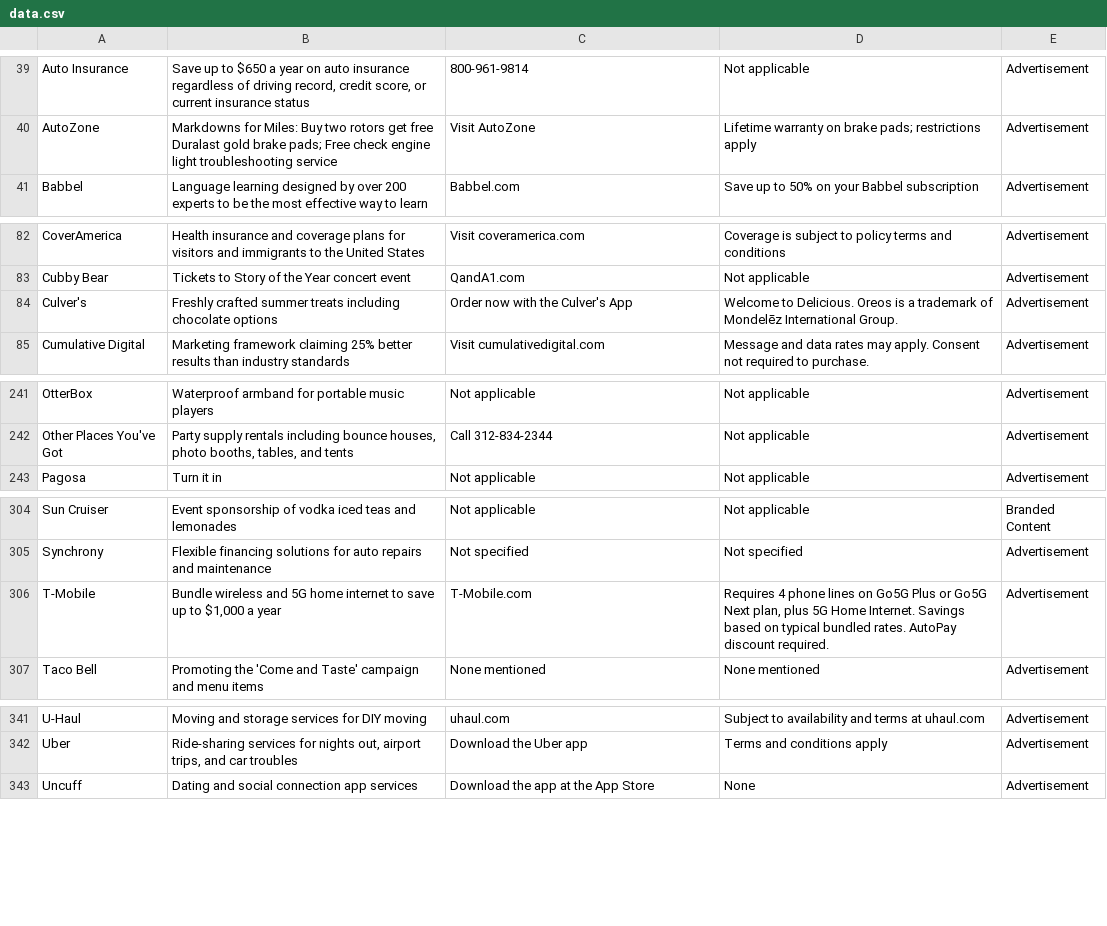
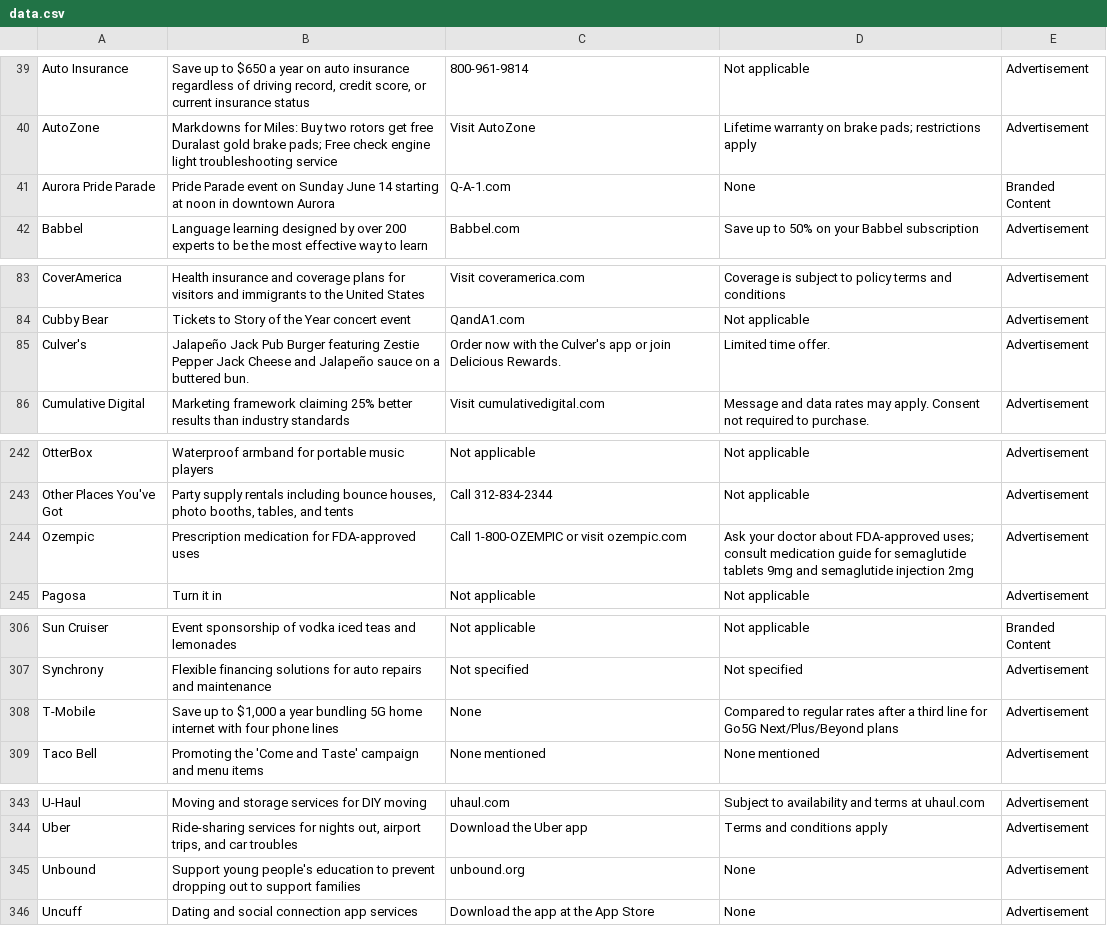
Before and after one commit to MATR-Technologies/ReplayAdsViewer, a CSV file: data.csv, drawn as a sheet; only a part is shown, gaps mark what is left out; the diff covers the shown part only.

Commit message:
Auto-update CSV data

```diff
--- a/data.csv
+++ b/data.csv
@@ -40,2 +40,3 @@
 "AutoZone","Markdowns for Miles: Buy two rotors get free Duralast gold brake pads; Free check engine light troubleshooting service","Visit AutoZone","Lifetime warranty on brake pads; restrictions apply","Advertisement"
+"Aurora Pride Parade","Pride Parade event on Sunday June 14 starting at noon in downtown Aurora","Q-A-1.com","None","Branded Content"
 "Babbel","Language learning designed by over 200 experts to be the most effective way to learn","Babbel.com","Save up to 50% on your Babbel subscription","Advertisement"
@@ -83,3 +84,3 @@
 "Cubby Bear","Tickets to Story of the Year concert event","QandA1.com","Not applicable","Advertisement"
-"Culver's","Freshly crafted summer treats including chocolate options","Order now with the Culver's App","Welcome to Delicious. Oreos is a trademark of Mondelēz International Group.","Advertisement"
+"Culver's","Jalapeño Jack Pub Burger featuring Zestie Pepper Jack Cheese and Jalapeño sauce on a buttered bun.","Order now with the Culver's app or join Delicious Rewards.","Limited time offer.","Advertisement"
 "Cumulative Digital","Marketing framework claiming 25% better results than industry standards","Visit cumulativedigital.com","Message and data rates may apply. Consent not required to purchase.","Advertisement"
@@ -242,2 +243,3 @@
 "Other Places You've Got","Party supply rentals including bounce houses, photo booths, tables, and tents","Call 312-834-2344","Not applicable","Advertisement"
+"Ozempic","Prescription medication for FDA-approved uses","Call 1-800-OZEMPIC or visit ozempic.com","Ask your doctor about FDA-approved uses; consult medication guide for semaglutide tablets 9mg and semaglutide injection 2mg","Advertisement"
 "Pagosa","Turn it in","Not applicable","Not applicable","Advertisement"
@@ -305,3 +307,3 @@
 "Synchrony","Flexible financing solutions for auto repairs and maintenance","Not specified","Not specified","Advertisement"
-"T-Mobile","Bundle wireless and 5G home internet to save up to $1,000 a year","T-Mobile.com","Requires 4 phone lines on Go5G Plus or Go5G Next plan, plus 5G Home Internet. Savings based on typical bundled rates. AutoPay discount required.","Advertisement"
+"T-Mobile","Save up to $1,000 a year bundling 5G home internet with four phone lines","None","Compared to regular rates after a third line for Go5G Next/Plus/Beyond plans","Advertisement"
 "Taco Bell","Promoting the 'Come and Taste' campaign and menu items","None mentioned","None mentioned","Advertisement"
@@ -342,2 +344,3 @@
 "Uber","Ride-sharing services for nights out, airport trips, and car troubles","Download the Uber app","Terms and conditions apply","Advertisement"
+"Unbound","Support young people's education to prevent dropping out to support families","unbound.org","None","Advertisement"
 "Uncuff","Dating and social connection app services","Download the app at the App Store","None","Advertisement"
```
Also changed, not shown: 3 edited cells elsewhere in this file.
